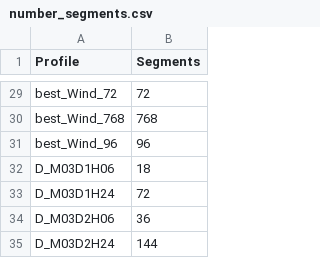
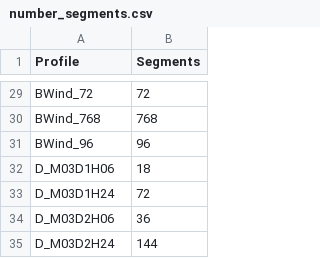
Before and after one commit to cmarcy/temporal, a CSV file: inputs/number_segments.csv, drawn as a sheet; only a part is shown, gaps mark what is left out; the diff covers the shown part only; the diff names each change by its address in the sheet, - before the commit and + after, or states it on an @@ line.

```diff
--- a/inputs/number_segments.csv
+++ b/inputs/number_segments.csv
-A29 (Profile): best_Wind_72
+A29 (Profile): BWind_72
-A30 (Profile): best_Wind_768
+A30 (Profile): BWind_768
-A31 (Profile): best_Wind_96
+A31 (Profile): BWind_96
```
Also changed, not shown: 27 edited cells elsewhere in this file, 1 other file.
